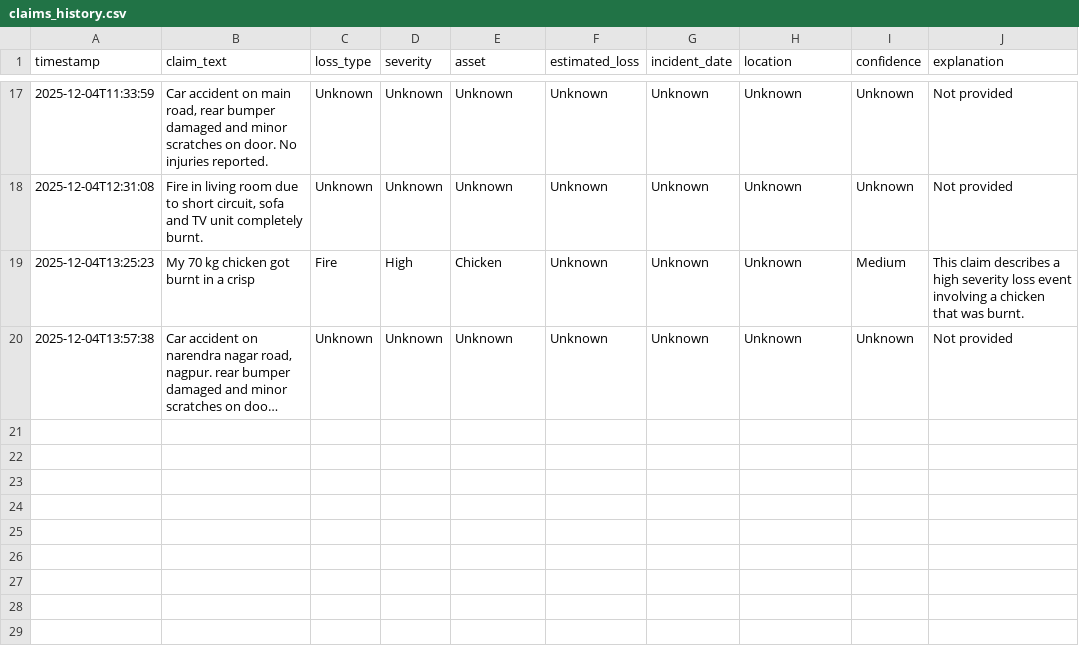
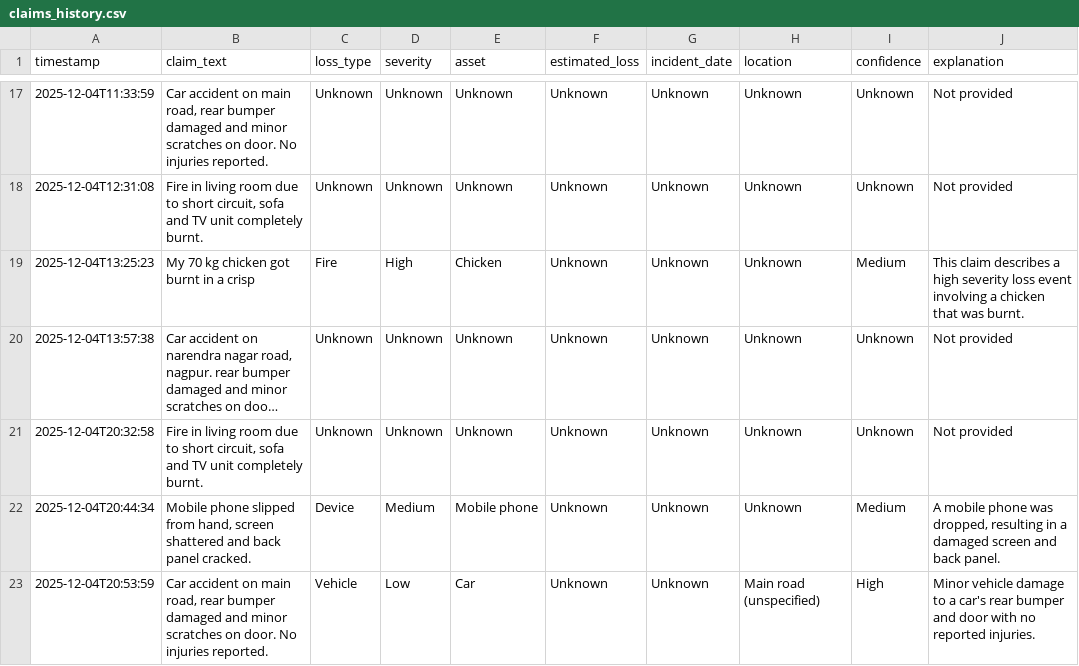
Before and after one commit to paneri11/Claims-Description-Normalizer, a CSV file: data/claims_history.csv, drawn as a sheet; only a part is shown, gaps mark what is left out; long unchanged cells end in …; the diff names each change by its address in the sheet, - before the commit and + after, or states it on an @@ line.

```diff
--- a/data/claims_history.csv
+++ b/data/claims_history.csv
+row 21: 2025-12-04T20:32:58 | Fire in living room due to short circuit, sofa and TV unit completely burnt. | Unknown | Unknown | Unknown | Unknown | Unknown | Unknown | Unknown | Not provided
+row 22: 2025-12-04T20:44:34 | Mobile phone slipped from hand, screen shattered and back panel cracked. | Device | Medium | Mobile phone | Unknown | Unknown | Unknown | Medium | A mobile phone was dropped, resulting in a damaged screen and back panel.
+row 23: 2025-12-04T20:53:59 | Car accident on main road, rear bumper damaged and minor scratches on door. No injuries reported. | Vehicle | Low | Car | Unknown | Unknown | Main road (unspecified) | High | Minor vehicle damage to a car's rear bumper and door with no reported injuries.
```
Also changed, not shown: 5 other files.
